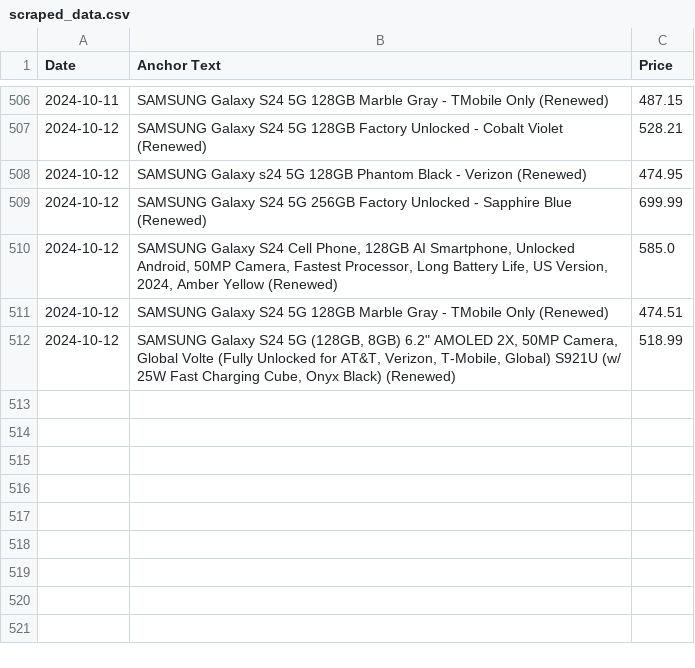
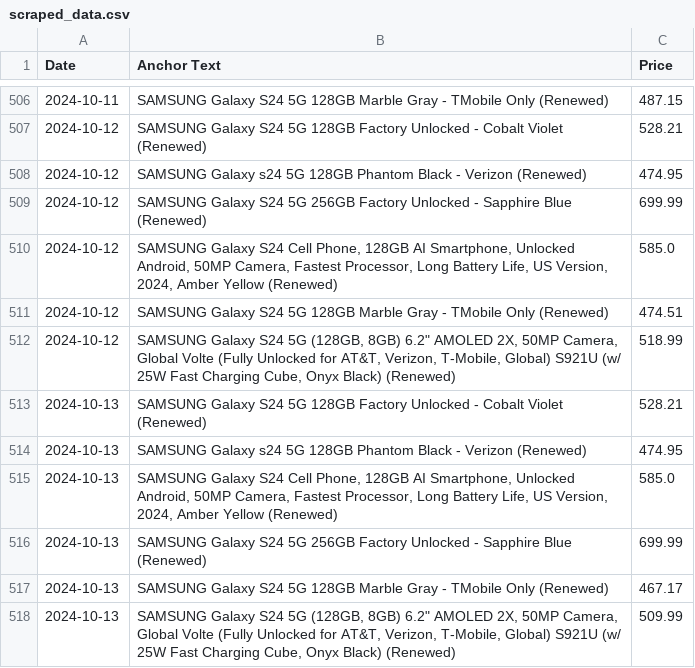
Before and after one commit to morilucas/camel, a CSV file: scraped_data.csv, drawn as a sheet; only a part is shown, gaps mark what is left out; the diff names each change by its address in the sheet, - before the commit and + after, or states it on an @@ line.

Commit message:
Automated commit with scraped data

```diff
--- a/scraped_data.csv
+++ b/scraped_data.csv
+row 513: 2024-10-13 | SAMSUNG Galaxy S24 5G 128GB Factory Unlocked - Cobalt Violet (Renewed) | 528.21
+row 514: 2024-10-13 | SAMSUNG Galaxy s24 5G 128GB Phantom Black - Verizon (Renewed) | 474.95
+row 515: 2024-10-13 | SAMSUNG Galaxy S24 Cell Phone, 128GB AI Smartphone, Unlocked Android, 50MP Camera, Fastest Processor, Long Battery Life, US Version, 2024, Amber Yellow (Renewed) | 585.0
+row 516: 2024-10-13 | SAMSUNG Galaxy S24 5G 256GB Factory Unlocked - Sapphire Blue (Renewed) | 699.99
+row 517: 2024-10-13 | SAMSUNG Galaxy S24 5G 128GB Marble Gray - TMobile Only (Renewed) | 467.17
+row 518: 2024-10-13 | SAMSUNG Galaxy S24 5G (128GB, 8GB) 6.2" AMOLED 2X, 50MP Camera, Global Volte (Fully Unlocked for AT&T, Verizon, T-Mobile, Global) S921U (w/ 25W Fast Charging Cube, Onyx Black) (Renewed) | 509.99
```
Also changed, not shown: aggregated_data.csv.
